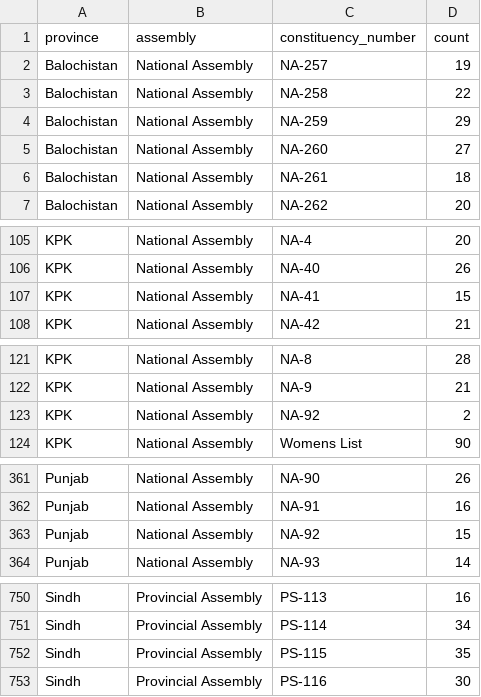
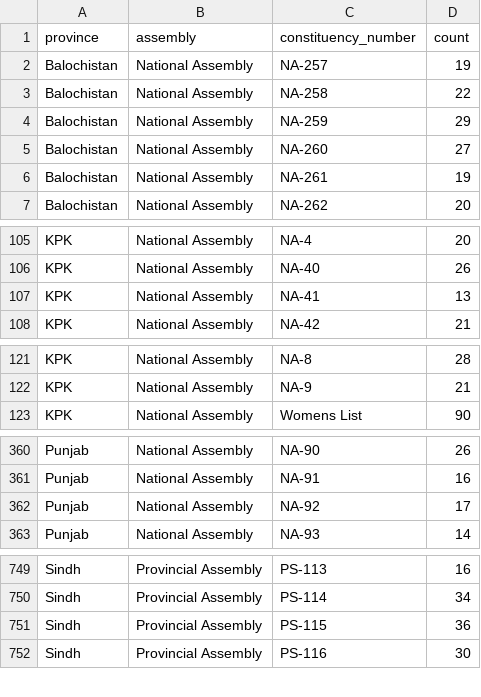
Before and after one commit to colincookman/pakistan_candidate_scrutiny_18, a CSV file: data/constituency_filing_count.csv, drawn as a sheet; only a part is shown, gaps mark what is left out.

```diff
--- a/data/constituency_filing_count.csv
+++ b/data/constituency_filing_count.csv
@@ -5,3 +5,3 @@
 "Balochistan","National Assembly","NA-260",27
-"Balochistan","National Assembly","NA-261",18
+"Balochistan","National Assembly","NA-261",19
 "Balochistan","National Assembly","NA-262",20
@@ -106,3 +106,3 @@
 "KPK","National Assembly","NA-40",26
-"KPK","National Assembly","NA-41",15
+"KPK","National Assembly","NA-41",13
 "KPK","National Assembly","NA-42",21
@@ -122,3 +122,2 @@
 "KPK","National Assembly","NA-9",21
-"KPK","National Assembly","NA-92",2
 "KPK","National Assembly","Womens List",90
@@ -362,3 +361,3 @@
 "Punjab","National Assembly","NA-91",16
-"Punjab","National Assembly","NA-92",15
+"Punjab","National Assembly","NA-92",17
 "Punjab","National Assembly","NA-93",14
@@ -751,3 +750,3 @@
 "Sindh","Provincial Assembly","PS-114",34
-"Sindh","Provincial Assembly","PS-115",35
+"Sindh","Provincial Assembly","PS-115",36
 "Sindh","Provincial Assembly","PS-116",30
```
Also changed, not shown: data/filing_sequence_gaps.csv, 2 other files.
